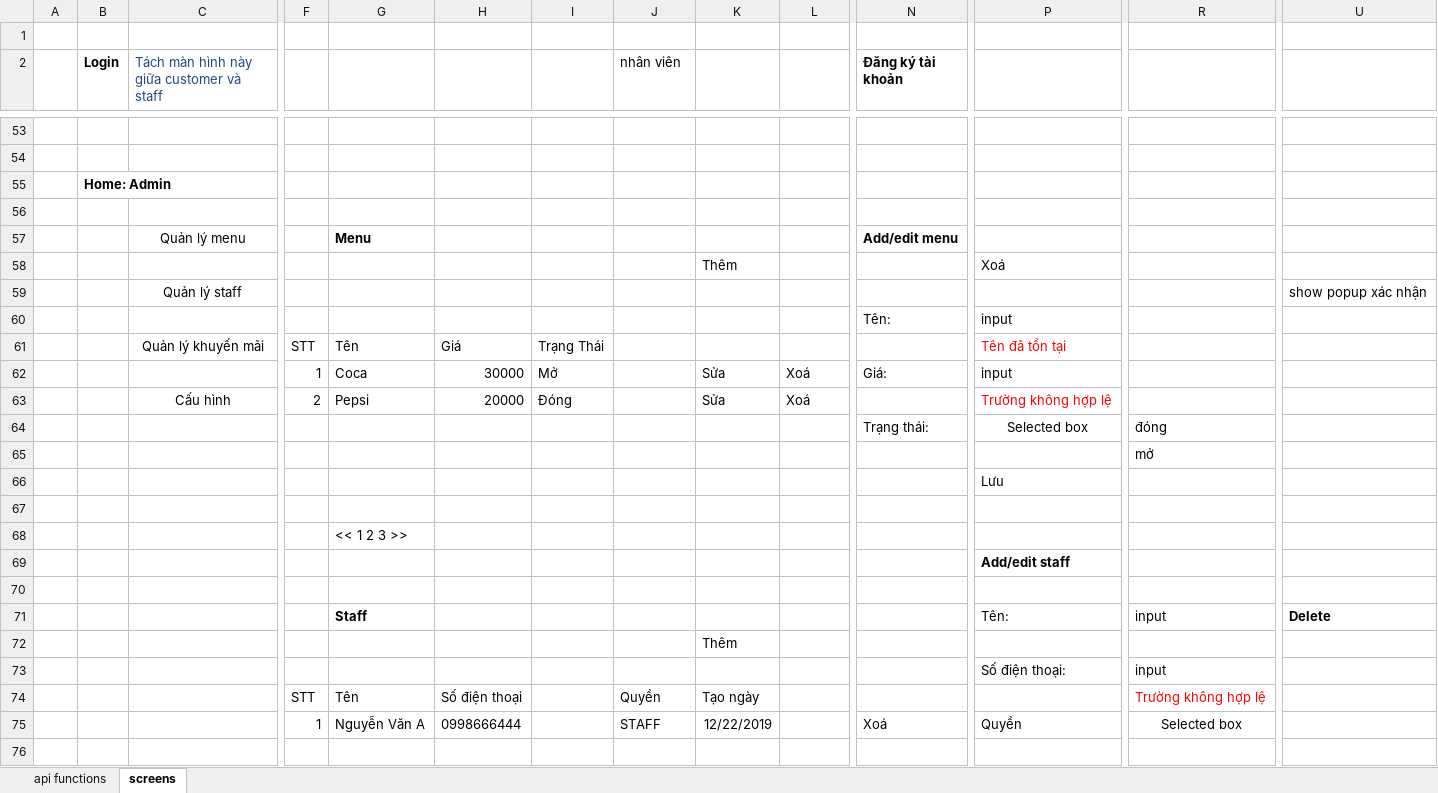
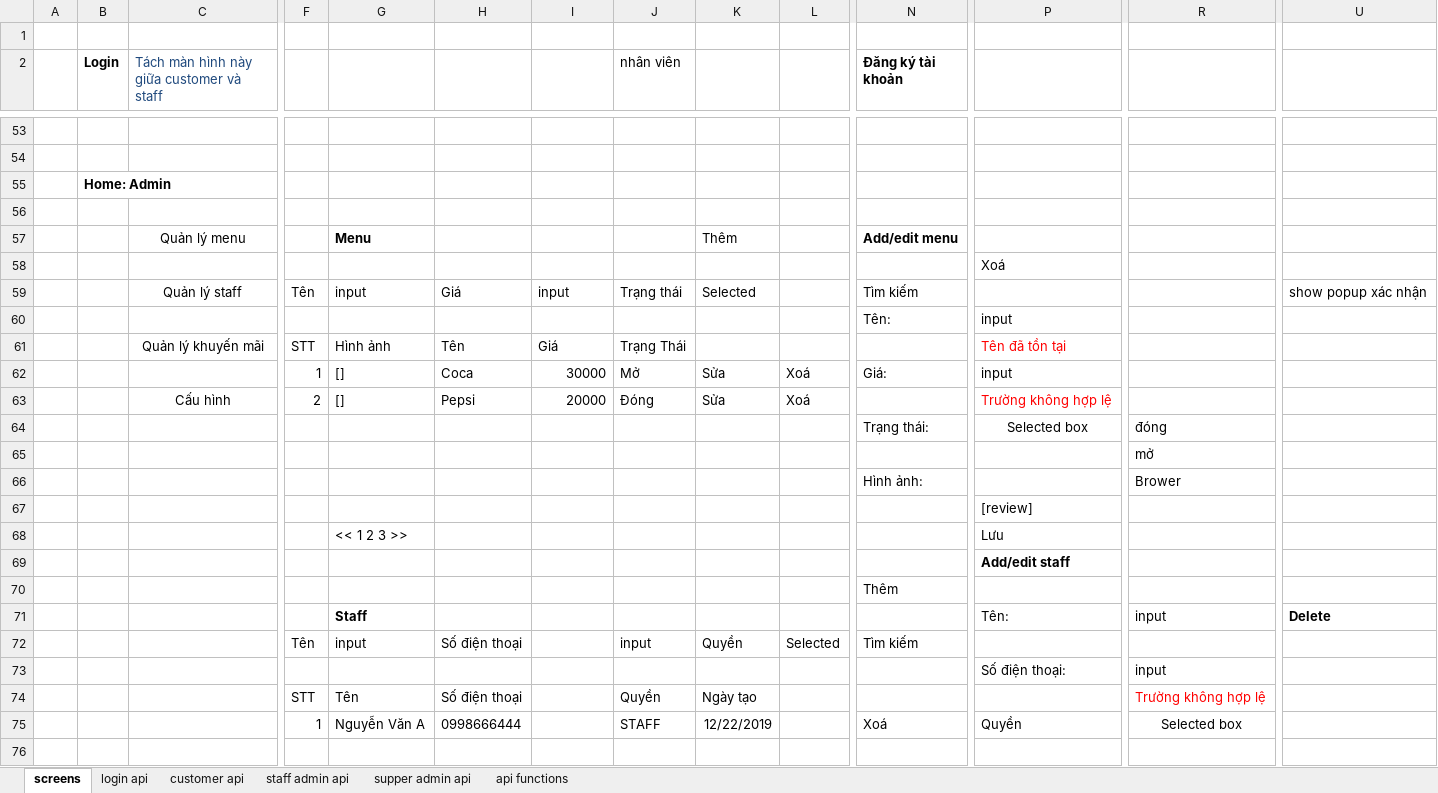
Before and after one commit to abc-xyz-cottz/abc-xyz, an Excel workbook: api_function_list.xlsx, sheet screens, drawn as a sheet; only a part is shown, gaps mark what is left out; values as stored, in another font and other column widths than the file's, no borders; removed rows and columns are numbered as before the commit, all else as after; rows hold the shown columns only; the diff names each change by its address in the sheet, - before the commit and + after, or states it on an @@ line.

```diff
--- a/api_function_list.xlsx (sheet screens)
+++ b/api_function_list.xlsx (sheet screens)
+sheet tab: login api
+sheet tab: customer api
+sheet tab: staff admin api
+sheet tab: supper admin api
@@ sheet tab order changed: screens | login api | customer api | staff admin api | supper admin api | api functions @@
-K57: (empty)
+K57: Thêm
-K58: Thêm
+K58: (empty)
-row 59:  |  | Quản lý staff |  |  |  |  |  |  |  |  |  |  | show popup xác nhận
+row 59:  |  | Quản lý staff | Tên | input | Giá | input | Trạng thái | Selected |  | Tìm kiếm |  |  | show popup xác nhận
-G61: Tên
+G61: Hình ảnh
-H61: Giá
+H61: Tên
-I61: Trạng Thái
+I61: Giá
-J61 (nhân viên): (empty)
+J61 (nhân viên): Trạng Thái
-G62: Coca
+G62: []
-H62: 30000
+H62: Coca
-I62: Mở
+I62: 30000
-J62 (nhân viên): (empty)
+J62 (nhân viên): Mở
-G63: Pepsi
+G63: []
-H63: 20000
+H63: Pepsi
-I63: Đóng
+I63: 20000
-J63 (nhân viên): (empty)
+J63 (nhân viên): Đóng
+row 66:  |  |  |  |  |  |  |  |  |  | Hình ảnh: |  | Brower
-P67: Lưu
+P67: [review]
-row 68: (empty)
+row 68:  |  |  |  | << 1 2 3 >> |  |  |  |  |  |  | Lưu
-row 68:  |  |  |  | << 1 2 3 >>
-N70 (Đăng ký tài khoản): (empty)
+N70 (Đăng ký tài khoản): Thêm
-row 72:  |  |  |  |  |  |  |  | Thêm
+row 72:  |  |  | Tên | input | Số điện thoại |  | input | Quyền | Selected | Tìm kiếm
-K74: Tạo ngày
+K74: Ngày tạo
```
Also changed, not shown: sheet api functions.
